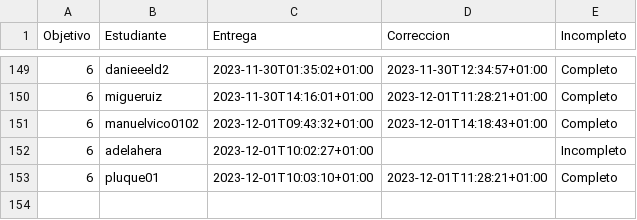
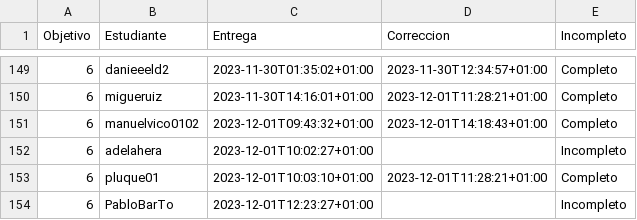
Before and after one commit to JJ/IV-23-24, a CSV file: data/fechas-entrega.csv, drawn as a sheet; only a part is shown, gaps mark what is left out.

Commit message:
:arrow_up: Actualiza datos

```diff
--- a/data/fechas-entrega.csv
+++ b/data/fechas-entrega.csv
@@ -153 +153,2 @@ Objetivo;Estudiante;Entrega;Correccion;Incompleto
 6; pluque01;2023-12-01T10:03:10+01:00;2023-12-01T11:28:21+01:00;Completo
+6; PabloBarTo;2023-12-01T12:23:27+01:00;;Incompleto
```
